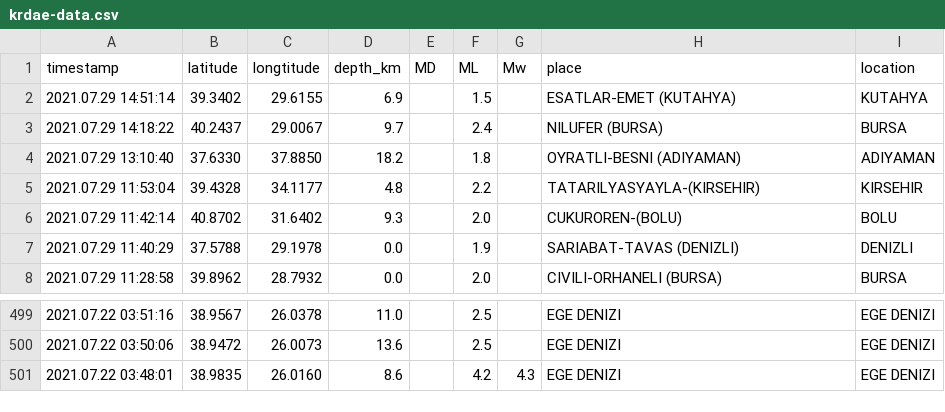
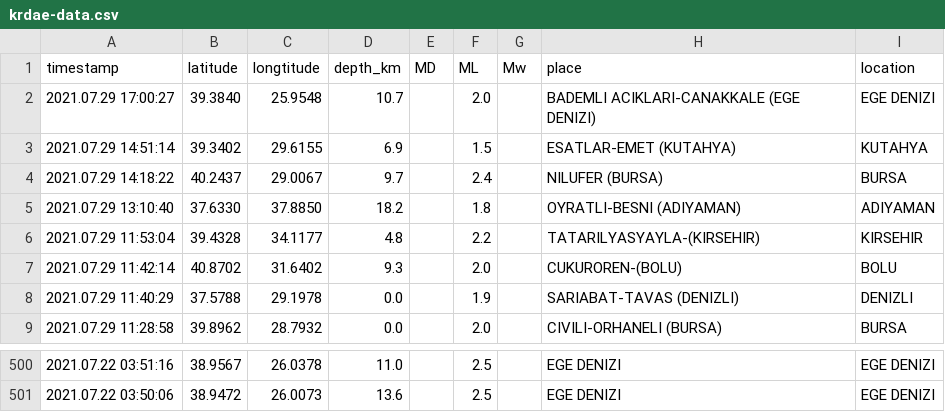
Before and after one commit to eozer/krdae-data, a CSV file: krdae-data.csv, drawn as a sheet; only a part is shown, gaps mark what is left out.

```diff
--- a/krdae-data.csv
+++ b/krdae-data.csv
@@ -1,2 +1,3 @@
 timestamp,latitude,longtitude,depth_km,MD,ML,Mw,place,location
+2021.07.29 17:00:27,39.3840,25.9548,10.7,,2.0,,BADEMLI ACIKLARI-CANAKKALE (EGE DENIZI),EGE DENIZI
 2021.07.29 14:51:14,39.3402,29.6155,6.9,,1.5,,ESATLAR-EMET (KUTAHYA),KUTAHYA
@@ -500,2 +501 @@ timestamp,latitude,longtitude,depth_km,MD,ML,Mw,place,location
 2021.07.22 03:50:06,38.9472,26.0073,13.6,,2.5,,EGE DENIZI,EGE DENIZI
-2021.07.22 03:48:01,38.9835,26.0160,8.6,,4.2,4.3,EGE DENIZI,EGE DENIZI
```
Also changed, not shown: 1 other file.
